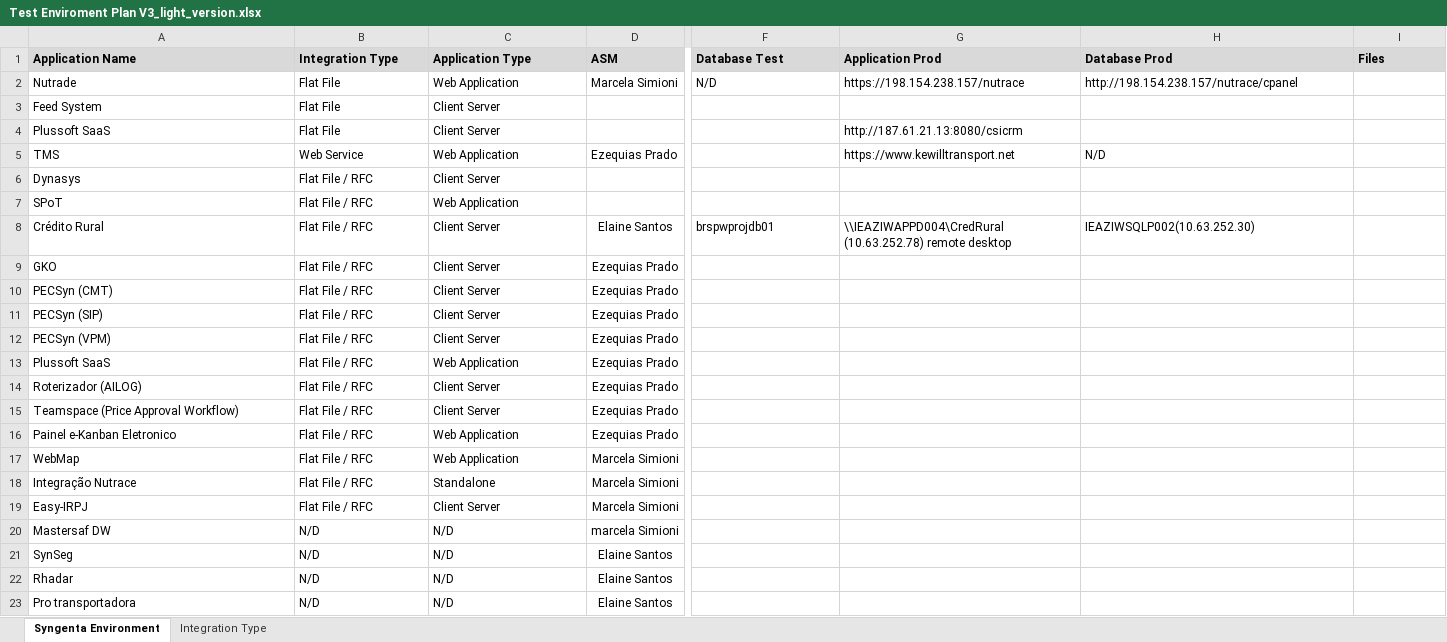
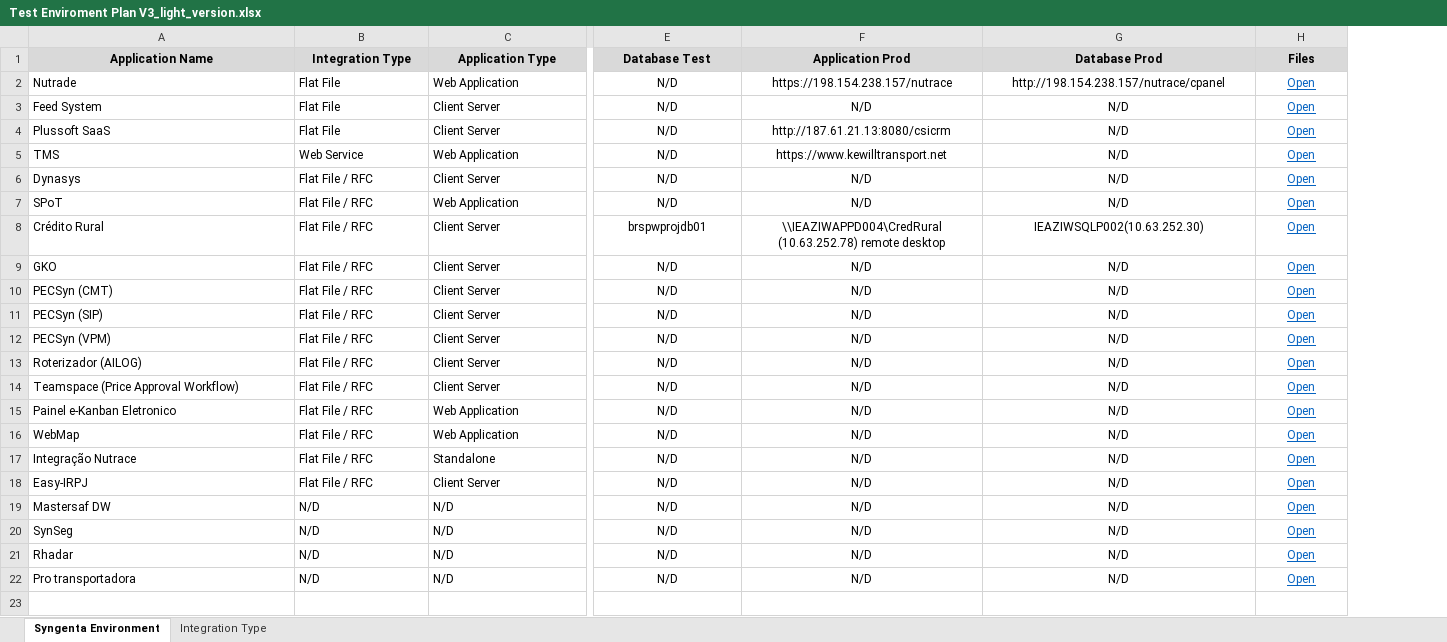
Before and after one commit to ldaher/syngenta-appmap, an Excel workbook: Test Enviroment Plan V3_light_version.xlsx, sheet Syngenta Environment, drawn as a sheet; only a part is shown, gaps mark what is left out; values as stored, in another font and other column widths than the file's, no borders; removed rows and columns are numbered as before the commit, all else as after; rows hold the shown columns only; the diff covers the shown part only; the diff names each change by its address in the sheet, - before the commit and + after, or states it on an @@ line.

```diff
--- a/Test Enviroment Plan V3_light_version.xlsx (sheet Syngenta Environment)
+++ b/Test Enviroment Plan V3_light_version.xlsx (sheet Syngenta Environment)
-column D (ASM), rows 2-12: Marcela Simioni |  |  | Ezequias Prado |  |  | Elaine Santos | Ezequias Prado | Ezequias Prado | Ezequias Prado | Ezequias Prado; rows 14-23: Ezequias Prado | Ezequias Prado | Ezequias Prado | Marcela Simioni | Marcela Simioni | Marcela Simioni | marcela Simioni | Elaine Santos | Elaine Santos | Elaine Santos
-A1:C1 alignment: left
+A1:C1 alignment: center
-E1:H1 alignment: left
+E1:H1 alignment: center
-E2:G2 alignment: left
+E2:G2 alignment: center
-H2:H12 (Files): (empty)
+H2:H12 (Files): Open
-E3:E7 (Database Test): (empty)
+E3:E7 (Database Test): N/D
-F3 (Application Prod): (empty)
+F3 (Application Prod): N/D
-G3:G4 (Database Prod): (empty)
+G3:G4 (Database Prod): N/D
-F4 alignment: left
+F4 alignment: center
-F5:G5 alignment: left
+F5:G5 alignment: center
-F6:F7 (Application Prod): (empty)
+F6:F7 (Application Prod): N/D
-G6:G7 (Database Prod): (empty)
+G6:G7 (Database Prod): N/D
-E8:G8 alignment: left
+E8:G8 alignment: center
-E9:E12 (Database Test): (empty)
+E9:E12 (Database Test): N/D
-F9:F12 (Application Prod): (empty)
+F9:F12 (Application Prod): N/D
-G9:G12 (Database Prod): (empty)
+G9:G12 (Database Prod): N/D
-row 13: Plussoft SaaS | Flat File / RFC | Web Application | Ezequias Prado
-E13:E22 (Database Test): (empty)
+E13:E22 (Database Test): N/D
-F13:F22 (Application Prod): (empty)
+F13:F22 (Application Prod): N/D
-G13:G22 (Database Prod): (empty)
+G13:G22 (Database Prod): N/D
-H13:H22 (Files): (empty)
+H13:H22 (Files): Open
```
Also changed, not shown: cell formats elsewhere in this sheet, 1 other file.
